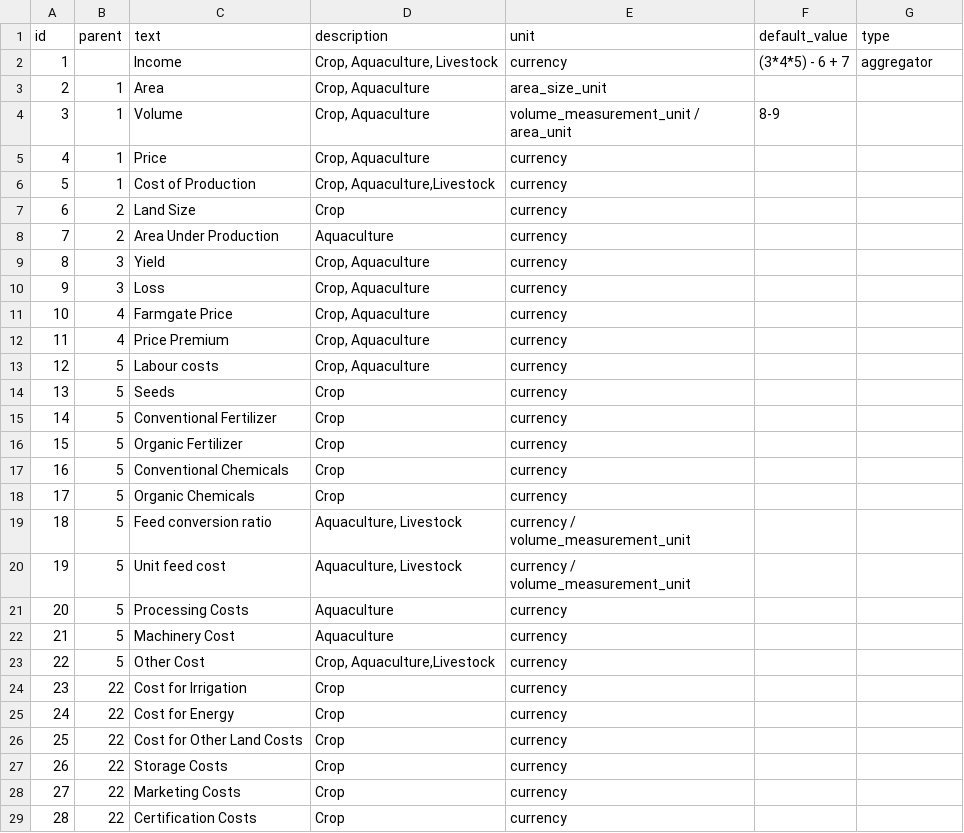
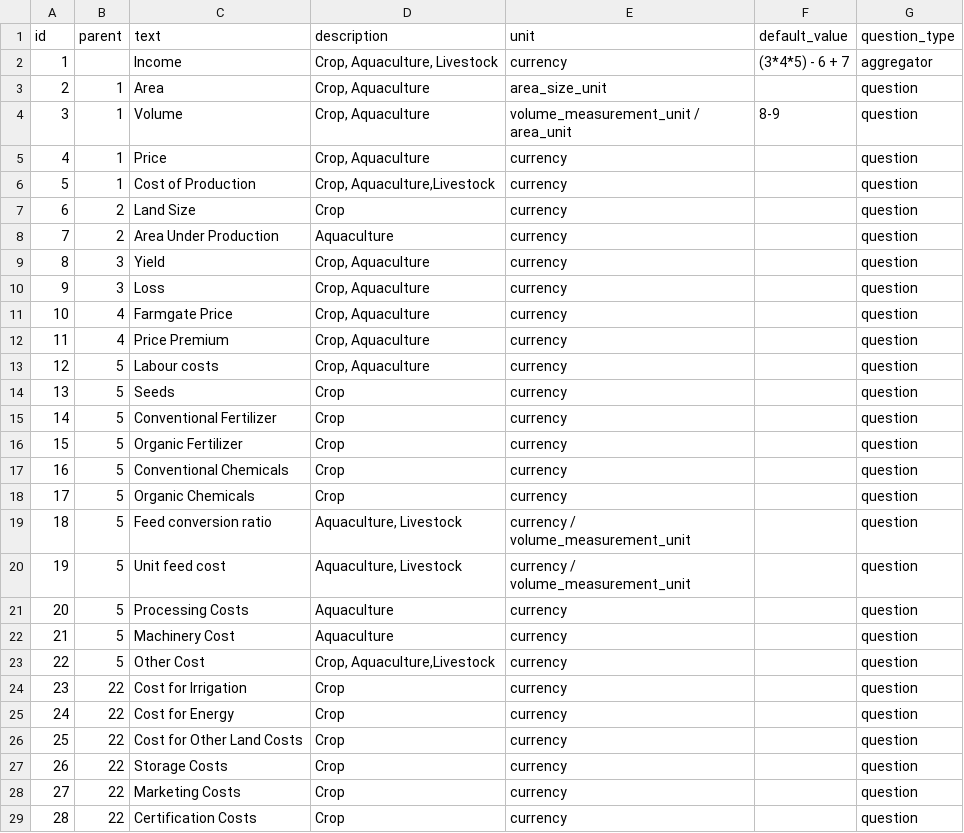
Before and after one commit to anjarakvo/IDH-IDC, a CSV file: backend/source/master/question.csv, drawn as a sheet; only a part is shown; the diff covers the shown part only; the diff names each change by its address in the sheet, - before the commit and + after, or states it on an @@ line.

Commit message:
[#41] Add question type enum

```diff
--- a/backend/source/master/question.csv
+++ b/backend/source/master/question.csv
-G1: type
+G1: question_type
-G3:G29 (question_type): (empty)
+G3:G29 (question_type): question
```
Also changed, not shown: 1 added row, 5 edited cells and row numbers in column A elsewhere in this file, 8 other files.
